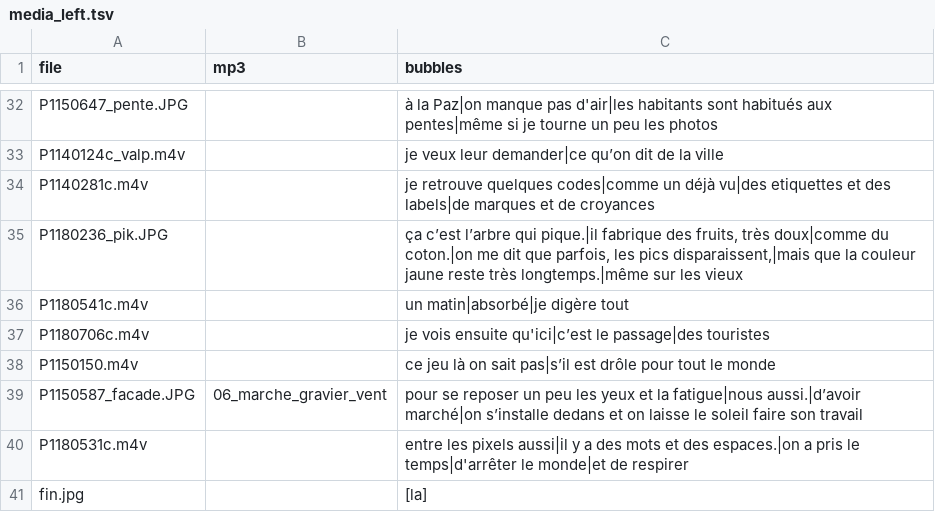
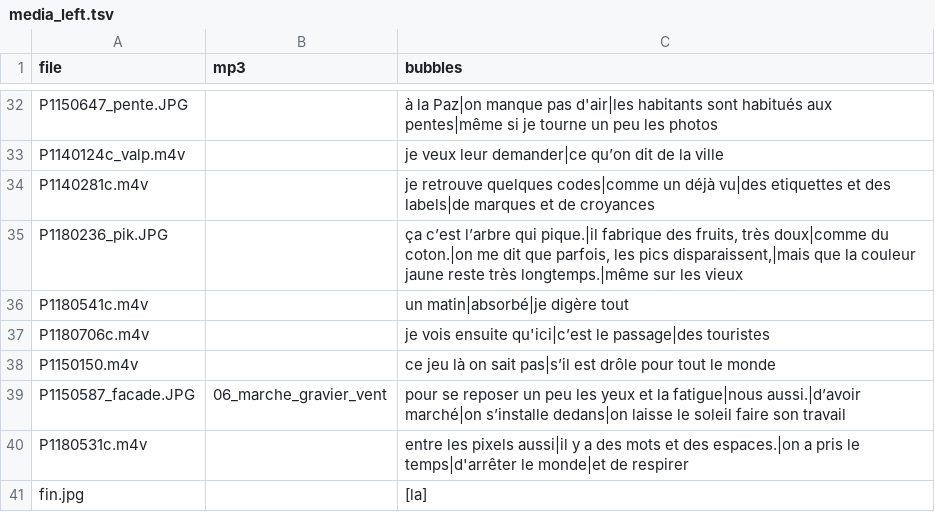
Before and after one commit to pierrejdlf/carnet, a TSV file: media_carnet/media_left.tsv, drawn as a sheet; only a part is shown, gaps mark what is left out.

```diff
--- a/media_carnet/media_left.tsv
+++ b/media_carnet/media_left.tsv
@@ -38,3 +38,3 @@ P1180706c.m4v		je vois ensuite qu'ici|c’est le passage|des touristes
 P1150150.m4v		ce jeu là on sait pas|s’il est drôle pour tout le monde
-P1150587_facade.JPG	06_marche_gravier_vent	pour se reposer un peu les yeux et la fatigue|nous aussi.|d’avoir marché|on s’installe dedans et on laisse le soleil faire son travail
+P1150587_facade.JPG	06_marche_gravier_vent	pour se reposer un peu les yeux et la fatigue|nous aussi.|d’avoir marché|on s’installe dedans|on laisse le soleil faire son travail
 P1180531c.m4v		entre les pixels aussi|il y a des mots et des espaces.|on a pris le temps|d'arrêter le monde|et de respirer
```
Also changed, not shown: media_carnet/media_right.tsv, 5 other files.
